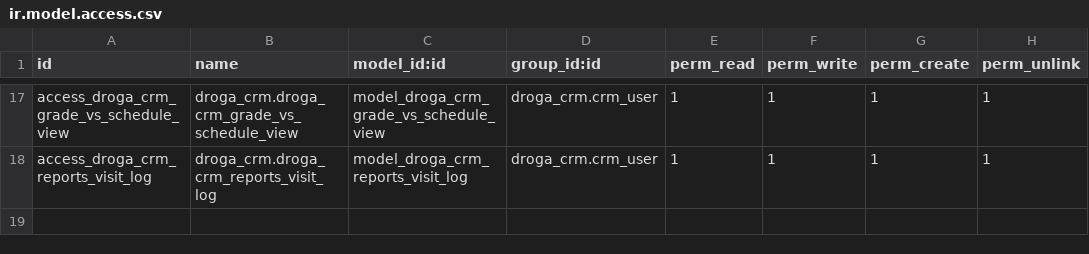
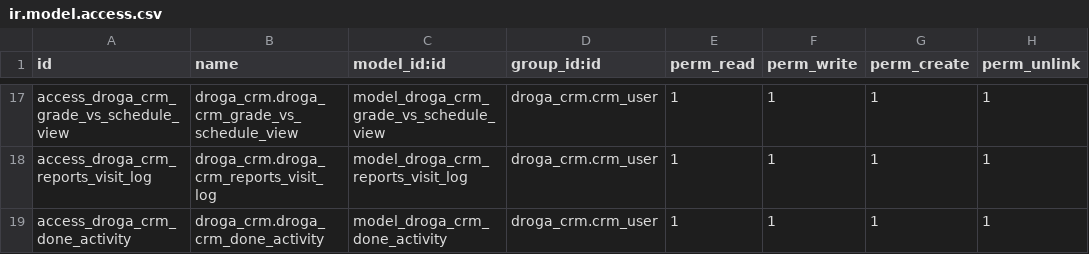
Before and after one commit to phillmona-dev/ecs_erp, a CSV file: droga_crm/security/ir.model.access.csv, drawn as a sheet; only a part is shown, gaps mark what is left out.

```diff
--- a/droga_crm/security/ir.model.access.csv
+++ b/droga_crm/security/ir.model.access.csv
@@ -18 +18,2 @@ access_droga_crm_grade_vs_schedule_view,droga_crm.droga_crm_grade_vs_schedule_vi
 access_droga_crm_reports_visit_log,droga_crm.droga_crm_reports_visit_log,model_droga_crm_reports_visit_log,droga_crm.crm_user,1,1,1,1
+access_droga_crm_done_activity,droga_crm.droga_crm_done_activity,model_droga_crm_done_activity,droga_crm.crm_user,1,1,1,1
```
Also changed, not shown: 22 other files.
